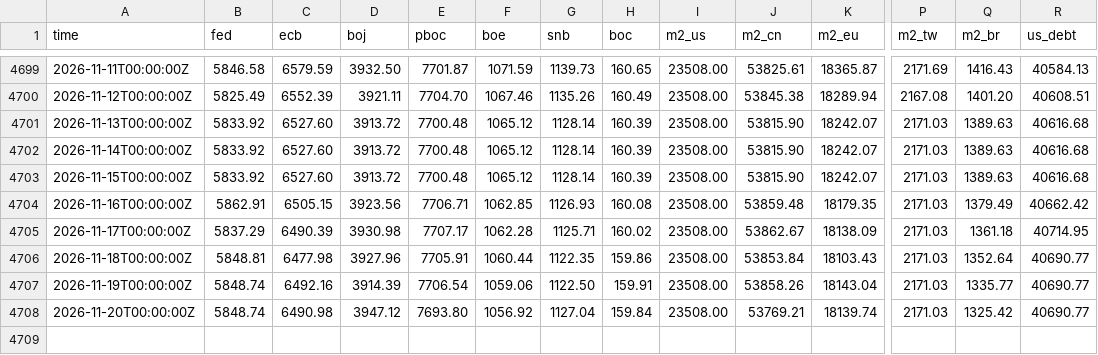
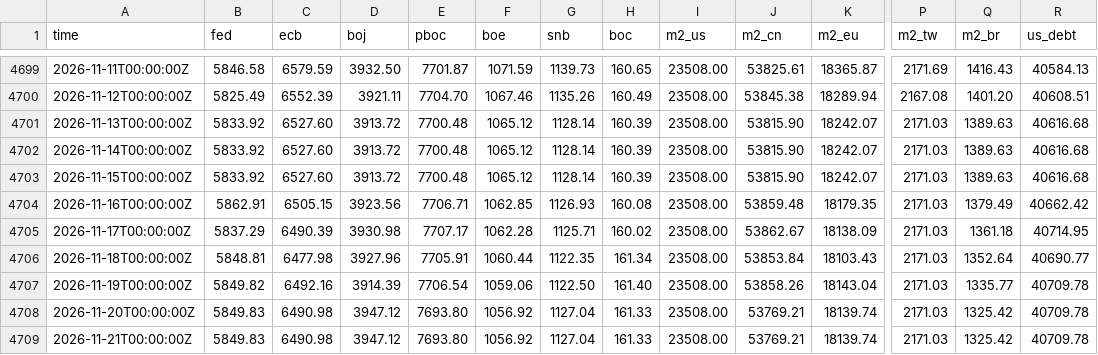
Before and after one commit to GnocchisCrypto/gnl-liquidity-data, a CSV file: gnl.csv, drawn as a sheet; only a part is shown, gaps mark what is left out; rows hold the shown columns only; the diff names each change by its address in the sheet, - before the commit and + after, or states it on an @@ line.

```diff
--- a/gnl.csv
+++ b/gnl.csv
-H4706 (boc): 159.86
+H4706 (boc): 161.34
-B4707 (fed): 5848.74
+B4707 (fed): 5849.82
-H4707 (boc): 159.91
+H4707 (boc): 161.40
-R4707:R4708 (us_debt): 40690.77
+R4707:R4708 (us_debt): 40709.78
-B4708 (fed): 5848.74
+B4708 (fed): 5849.83
-H4708 (boc): 159.84
+H4708 (boc): 161.33
+row 4709: 2026-11-21T00:00:00Z | 5849.83 | 6490.98 | 3947.12 | 7693.80 | 1056.92 | 1127.04 | 161.33 | 23508.00 | 53769.21 | 18139.74 | 2171.03 | 1325.42 | 40709.78
```
Also changed, not shown: 1 other file.
